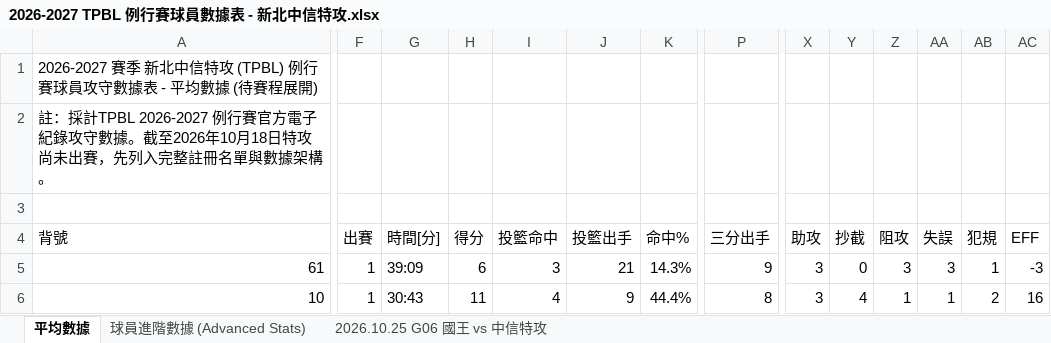
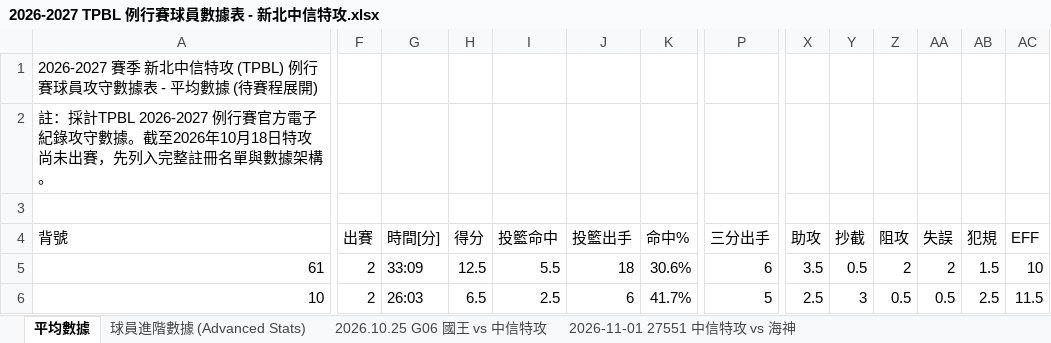
Before and after one commit to frankoilking1980-lgtm/tpbl-stats, an Excel workbook: data/season2026/2026-2027 TPBL 例行賽球員數據表 - 新北中信特攻.xlsx, sheet 平均數據, drawn as a sheet; only a part is shown, gaps mark what is left out; values as stored, in another font and other column widths than the file's, no cell formats; the diff covers the shown part only; the diff names each change by its address in the sheet, - before the commit and + after, or states it on an @@ line.

```diff
--- a/data/season2026/2026-2027 TPBL 例行賽球員數據表 - 新北中信特攻.xlsx (sheet 平均數據)
+++ b/data/season2026/2026-2027 TPBL 例行賽球員數據表 - 新北中信特攻.xlsx (sheet 平均數據)
+sheet tab: 2026-11-01 27551 中信特攻 vs 海神
-F5:F6 (出賽): 1
+F5:F6 (出賽): 2
-G5 (時間[分]): 39:09
+G5 (時間[分]): 33:09
-H5 (得分): 6
+H5 (得分): 12.5
-I5 (投籃命中): 3
+I5 (投籃命中): 5.5
-J5 (投籃出手): 21
+J5 (投籃出手): 18
-K5 (命中%): 14.3%
+K5 (命中%): 30.6%
-P5 (三分出手): 9
+P5 (三分出手): 6
-X5 (助攻): 3
+X5 (助攻): 3.5
-Y5 (抄截): 0
+Y5 (抄截): 0.5
-Z5 (阻攻): 3
+Z5 (阻攻): 2
-AA5 (失誤): 3
+AA5 (失誤): 2
-AB5 (犯規): 1
+AB5 (犯規): 1.5
-AC5 (EFF): -3
+AC5 (EFF): 10
-G6 (時間[分]): 30:43
+G6 (時間[分]): 26:03
-H6 (得分): 11
+H6 (得分): 6.5
-I6 (投籃命中): 4
+I6 (投籃命中): 2.5
-J6 (投籃出手): 9
+J6 (投籃出手): 6
-K6 (命中%): 44.4%
+K6 (命中%): 41.7%
-P6 (三分出手): 8
+P6 (三分出手): 5
-X6 (助攻): 3
+X6 (助攻): 2.5
-Y6 (抄截): 4
+Y6 (抄截): 3
-Z6 (阻攻): 1
+Z6 (阻攻): 0.5
-AA6 (失誤): 1
+AA6 (失誤): 0.5
-AB6 (犯規): 2
+AB6 (犯規): 2.5
-AC6 (EFF): 16
+AC6 (EFF): 11.5
```
Also changed, not shown: 1 added row, 1 removed row and 376 edited cells elsewhere in this sheet, sheet 球員進階數據 (Advanced Stats), cell formats, data/season2026/2026-2027 TPBL 例行賽球員數據表 - 新北國王.xlsx, data/season2026/2026-2027 TPBL 例行賽球員數據表 - 新竹御嵿攻城獅.xlsx, 3 other files.
